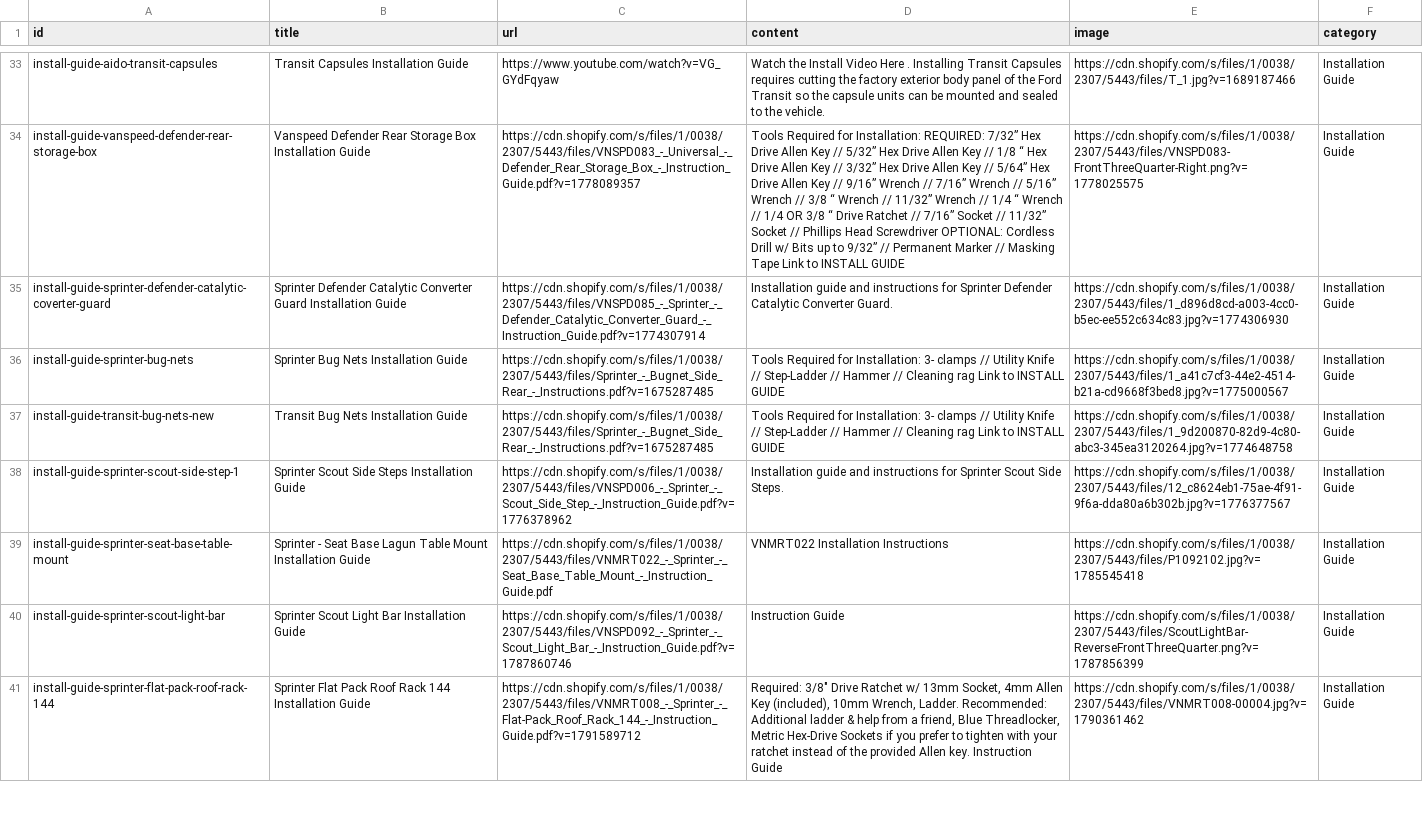
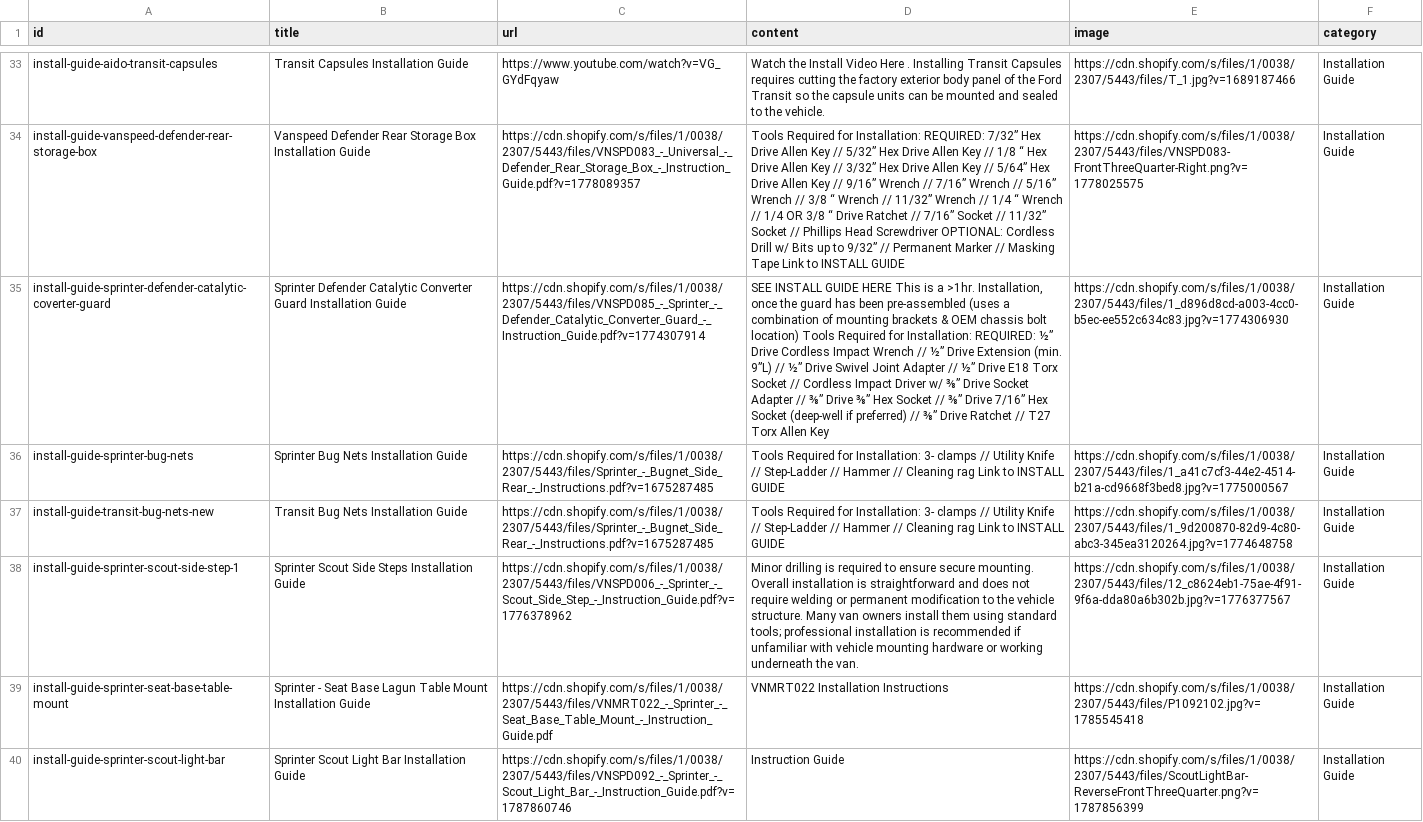
Before and after one commit to tvm-emil/tvm-product-feeds, a CSV file: install-guides-content-feed.csv, drawn as a sheet; only a part is shown, gaps mark what is left out; the shorter side is filled out with more unchanged rows; the diff names each change by its address in the sheet, - before the commit and + after, or states it on an @@ line.

Commit message:
Scheduled feed refresh — 2026-10-12

```diff
--- a/install-guides-content-feed.csv
+++ b/install-guides-content-feed.csv
-D35 (content): Installation guide and instructions for Sprinter Defender Catalytic Converter Guard.
+D35 (content): SEE INSTALL GUIDE HERE This is a >1hr. Installation, once the guard has been pre-assembled (uses a combination of mounting brackets & OEM chassis bolt location) Tools Required for Installation: REQUIRED: ½” Drive Cordless Impact Wrench // ½” Drive Extension (min. 9”L) // ½” Drive Swivel Joint Adapter // ½” Drive E18 Torx Socket // Cordless Impact Driver w/ ⅜” Drive Socket Adapter // ⅜” Drive ⅜” Hex Socket // ⅜” Drive 7/16” Hex Socket (deep-well if preferred) // ⅜” Drive Ratchet // T27 Torx Allen Key
-D38 (content): Installation guide and instructions for Sprinter Scout Side Steps.
+D38 (content): Minor drilling is required to ensure secure mounting. Overall installation is straightforward and does not require welding or permanent modification to the vehicle structure. Many van owners install them using standard tools; professional installation is recommended if unfamiliar with vehicle mounting hardware or working underneath the van.
```
